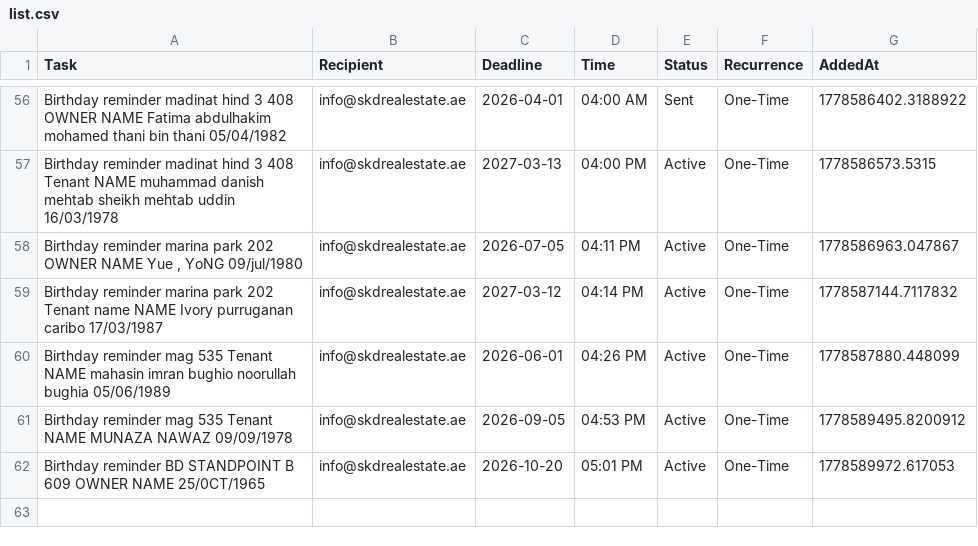
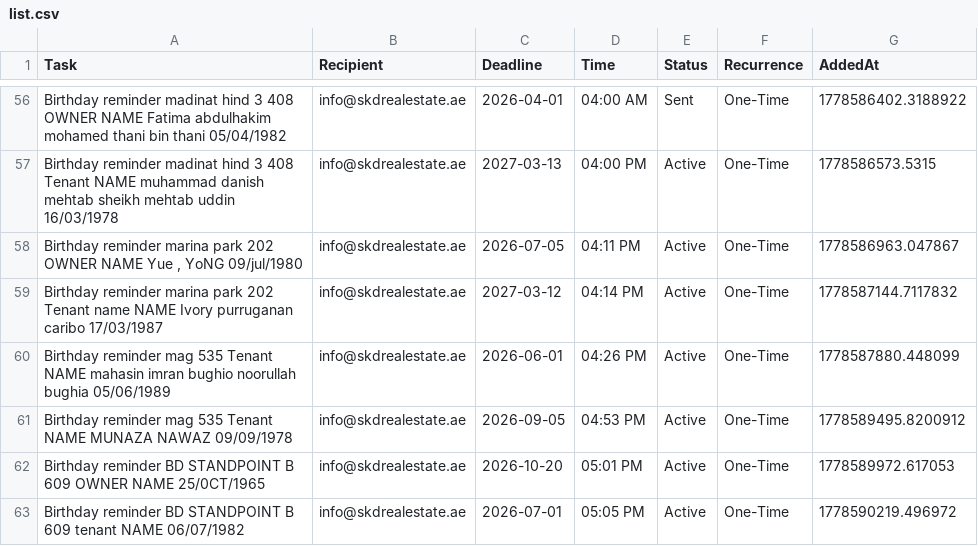
Before and after one commit to skdrealestate10-hash/my-real-estate-reminders, a CSV file: list.csv, drawn as a sheet; only a part is shown, gaps mark what is left out.

Commit message:
SKD System: Update Memory

```diff
--- a/list.csv
+++ b/list.csv
@@ -62 +62,2 @@ Birthday reminder mag 535 Tenant NAME MUNAZA NAWAZ 09/09/1978,info@skdrealestate
 Birthday reminder BD STANDPOINT B 609 OWNER NAME  25/0CT/1965,info@skdrealestate.ae,2026-10-20,05:01 PM,Active,One-Time,1778589972.617053
+Birthday reminder BD STANDPOINT B 609 tenant NAME 06/07/1982,info@skdrealestate.ae,2026-07-01,05:05 PM,Active,One-Time,1778590219.496972
```
